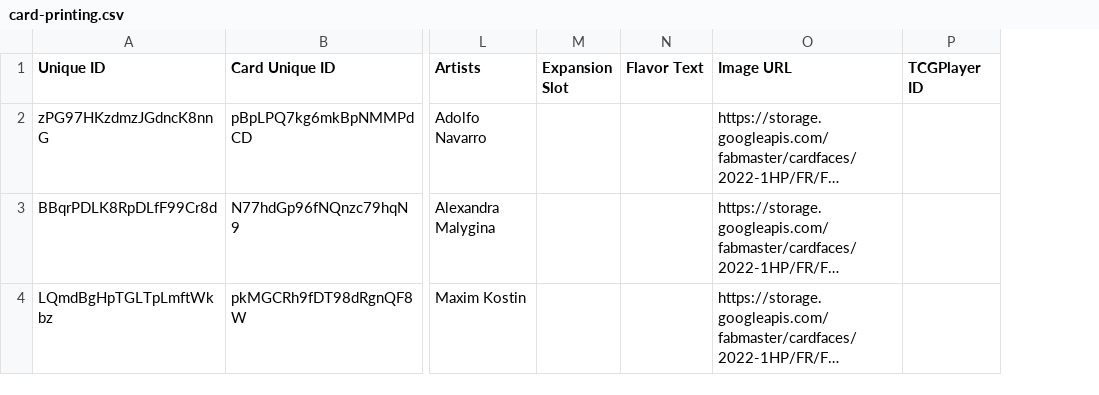
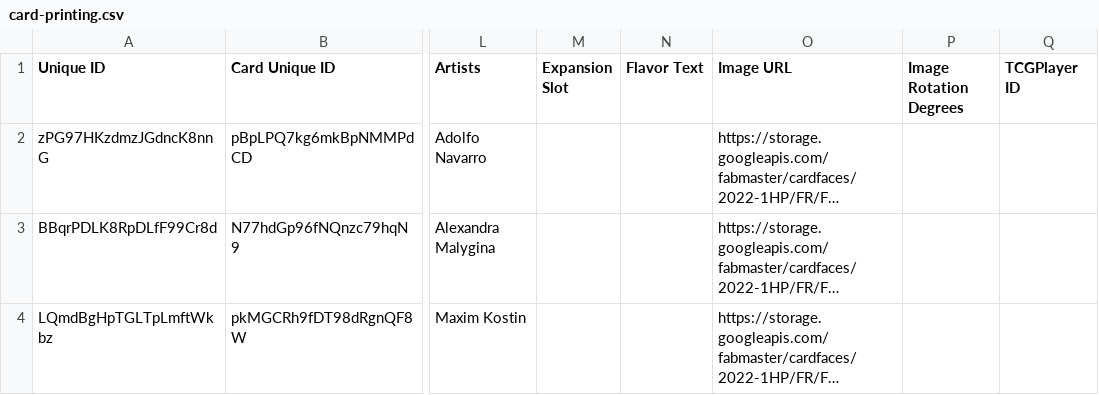
Before and after one commit to the-fab-cube/flesh-and-blood-cards, a CSV file: csvs/french/card-printing.csv, drawn as a sheet; only a part is shown, gaps mark what is left out; long unchanged cells end in …; the diff names each change by its address in the sheet, - before the commit and + after, or states it on an @@ line.

```diff
--- a/csvs/french/card-printing.csv
+++ b/csvs/french/card-printing.csv
+column P (Image Rotation Degrees), empty
```
Also changed, not shown: csvs/english/card.csv, csvs/german/card-printing.csv, 26 other files.
